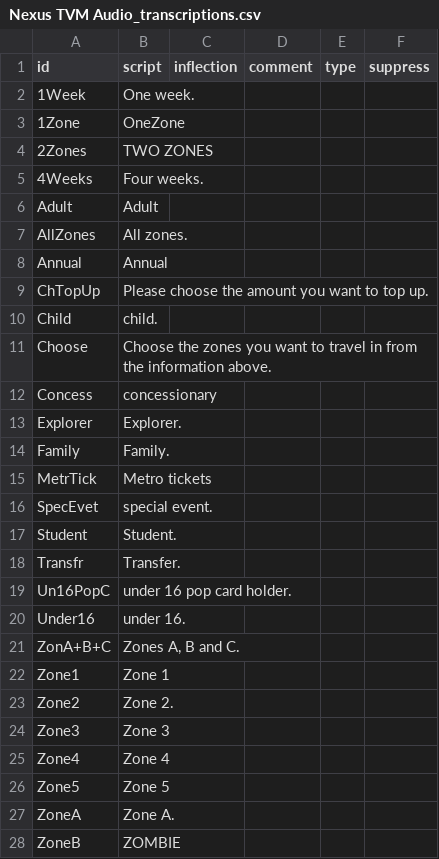
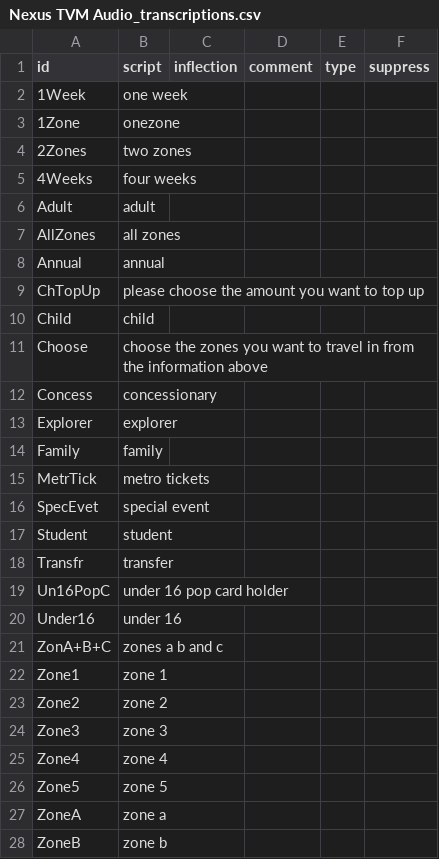
Before and after one commit to theashleygirl/nexus-tyne-and-wear-metro, a CSV file: Transcripts/Nexus TVM Audio_transcriptions.csv, drawn as a sheet; only a part is shown; the diff covers the shown part only.

Commit message:
chore: clean up transcripts (lowercase, no punctuation, name fixes)

```diff
--- a/Transcripts/Nexus TVM Audio_transcriptions.csv
+++ b/Transcripts/Nexus TVM Audio_transcriptions.csv
@@ -1,28 +1,28 @@
 id,script,inflection,comment,type,suppress
-1Week,One week.,,,,
-1Zone,OneZone,,,,
-2Zones,TWO ZONES,,,,
-4Weeks,Four weeks.,,,,
-Adult,Adult,,,,
-AllZones,All zones.,,,,
-Annual,Annual,,,,
-ChTopUp,Please choose the amount you want to top up.,,,,
-Child,child.,,,,
-Choose,Choose the zones you want to travel in from the information above.,,,,
+1Week,one week,,,,
+1Zone,onezone,,,,
+2Zones,two zones,,,,
+4Weeks,four weeks,,,,
+Adult,adult,,,,
+AllZones,all zones,,,,
+Annual,annual,,,,
+ChTopUp,please choose the amount you want to top up,,,,
+Child,child,,,,
+Choose,choose the zones you want to travel in from the information above,,,,
 Concess,concessionary,,,,
-Explorer,Explorer.,,,,
-Family,Family.,,,,
-MetrTick,Metro tickets,,,,
-SpecEvet,special event.,,,,
-Student,Student.,,,,
-Transfr,Transfer.,,,,
-Un16PopC,under 16 pop card holder.,,,,
-Under16,under 16.,,,,
-ZonA+B+C,"Zones A, B and C.",,,,
-Zone1,Zone 1,,,,
-Zone2,Zone 2.,,,,
-Zone3,Zone 3,,,,
-Zone4,Zone 4,,,,
-Zone5,Zone 5,,,,
-ZoneA,Zone A.,,,,
-ZoneB,ZOMBIE,,,,
+Explorer,explorer,,,,
+Family,family,,,,
+MetrTick,metro tickets,,,,
+SpecEvet,special event,,,,
+Student,student,,,,
+Transfr,transfer,,,,
+Un16PopC,under 16 pop card holder,,,,
+Under16,under 16,,,,
+ZonA+B+C,zones a b and c,,,,
+Zone1,zone 1,,,,
+Zone2,zone 2,,,,
+Zone3,zone 3,,,,
+Zone4,zone 4,,,,
+Zone5,zone 5,,,,
+ZoneA,zone a,,,,
+ZoneB,zone b,,,,
```
Also changed, not shown: 39 edited cells elsewhere in this file, Transcripts/PA Files (Female Voice)_transcriptions.csv, Transcripts/PA Files (Male Voice)_transcriptions.csv, 1 other file.
